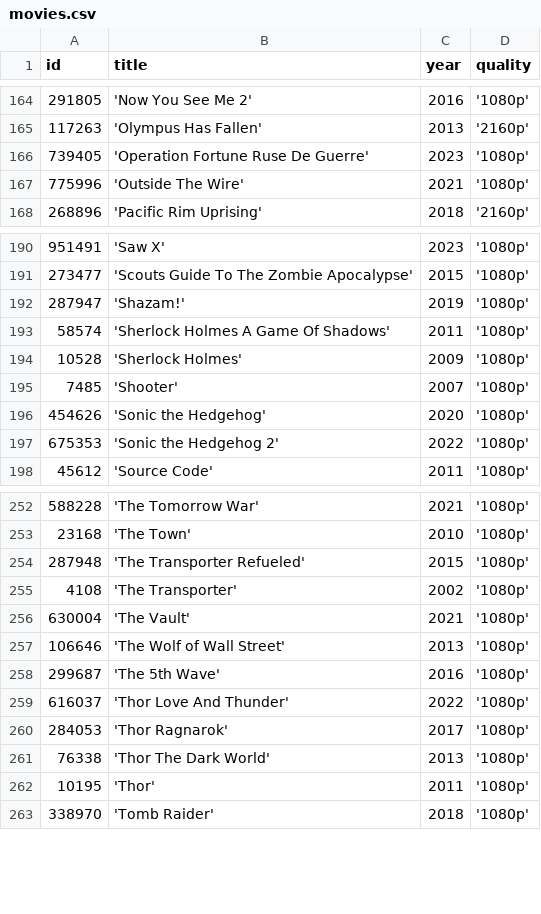
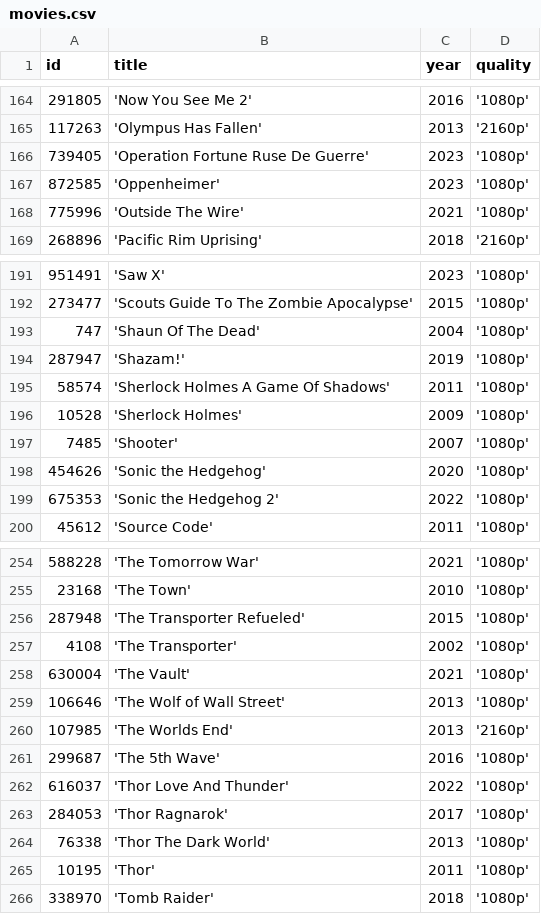
Before and after one commit to KopyTKG/Renamer, a CSV file: Out/movies.csv, drawn as a sheet; only a part is shown, gaps mark what is left out; the diff names each change by its address in the sheet, - before the commit and + after, or states it on an @@ line.

```diff
--- a/Out/movies.csv
+++ b/Out/movies.csv
+row 167: 872585 | 'Oppenheimer' | 2023 | '1080p'
+row 193: 747 | 'Shaun Of The Dead' | 2004 | '1080p'
+row 260: 107985 | 'The Worlds End' | 2013 | '2160p'
```
Also changed, not shown: 2 other files.
